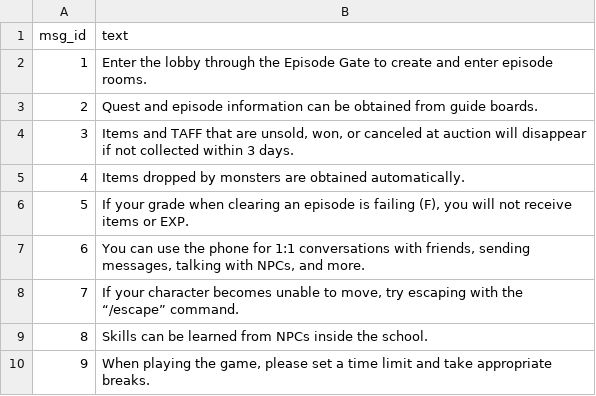
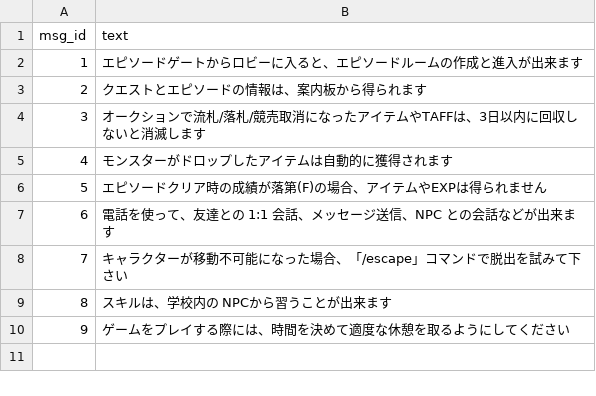
Before and after one commit to DecodedFinn/Yogurting-Translation, a CSV file: CLT_Master/clt_csv_source/NOTIFY_MSG.csv, drawn as a sheet.

Commit message:
Fix 15 clt_csv_source tables that leaked already-translated English
The "source of truth" Japanese CSVs are supposed to be pure, untranslated
client data -- but 15 of the 64 tables (BEITEM_TYPE, ENCHANT_TITLE,
ENITEM_TYPE, EPISODE, EPISODE_MONSTER, FIELD, GUIDE_BOARD, ITEM_BYUL_EFFECT,
ITEM_CHARGED_TYPE, MATCHING_SYS_MSG, MON, MONSTER_BASIS, NOTIFY_MSG, NPC_EX,
SPECIAL_PHONE) had already-translated (and in GUIDE_BOARD/SPECIAL_PHONE's
case, truncated) English baked in, traced to an earlier extraction pass
having pulled from already-patched binaries in Translation/CLTs/DECs
instead of the clean top-level ones. The previous README wording rationalized
this as "already romanized text," which was wrong -- it was leaked
translated content, not genuine game text.

Rebuilt all 15 from the verified-clean top-level DECs binaries and
cross-checked byte-for-byte against a fresh decrypt of a pristine client
install. All 64 tables now confirmed genuine untranslated Japanese. The 7
tables that also have a real translations/en/*.csv were re-validated against
the corrected source -- header/row-count alignment holds, all pass CI.

```diff
--- a/CLT_Master/clt_csv_source/NOTIFY_MSG.csv
+++ b/CLT_Master/clt_csv_source/NOTIFY_MSG.csv
@@ -1,10 +1,10 @@
 msg_id,text
-1,Enter the lobby through the Episode Gate to create and enter episode rooms.
-2,Quest and episode information can be obtained from guide boards.
-3,"Items and TAFF that are unsold, won, or canceled at auction will disappear if not collected within 3 days."
-4,Items dropped by monsters are obtained automatically.
-5,"If your grade when clearing an episode is failing (F), you will not receive items or EXP."
-6,"You can use the phone for 1:1 conversations with friends, sending messages, talking with NPCs, and more."
-7,"If your character becomes unable to move, try escaping with the “/escape” command."
-8,Skills can be learned from NPCs inside the school.
-9,"When playing the game, please set a time limit and take appropriate breaks."
+1,エピソードゲートからロビーに入ると、エピソードルームの作成と進入が出来ます
+2,クエストとエピソードの情報は、案内板から得られます
+3,オークションで流札/落札/競売取消になったアイテムやTAFFは、3日以内に回収しないと消滅します
+4,モンスターがドロップしたアイテムは自動的に獲得されます
+5,エピソードクリア時の成績が落第(F)の場合、アイテムやEXPは得られません
+6,電話を使って、友達との 1:1 会話、メッセージ送信、NPC との会話などが出来ます
+7,キャラクターが移動不可能になった場合、「/escape」コマンドで脱出を試みて下さい
+8,スキルは、学校内の NPCから習うことが出来ます
+9,ゲームをプレイする際には、時間を決めて適度な休憩を取るようにしてください
```
Also changed, not shown: CLT_Master/clt_csv_source/ENITEM_TYPE.csv, CLT_Master/clt_csv_source/EPISODE_MONSTER.csv, 12 other files.
